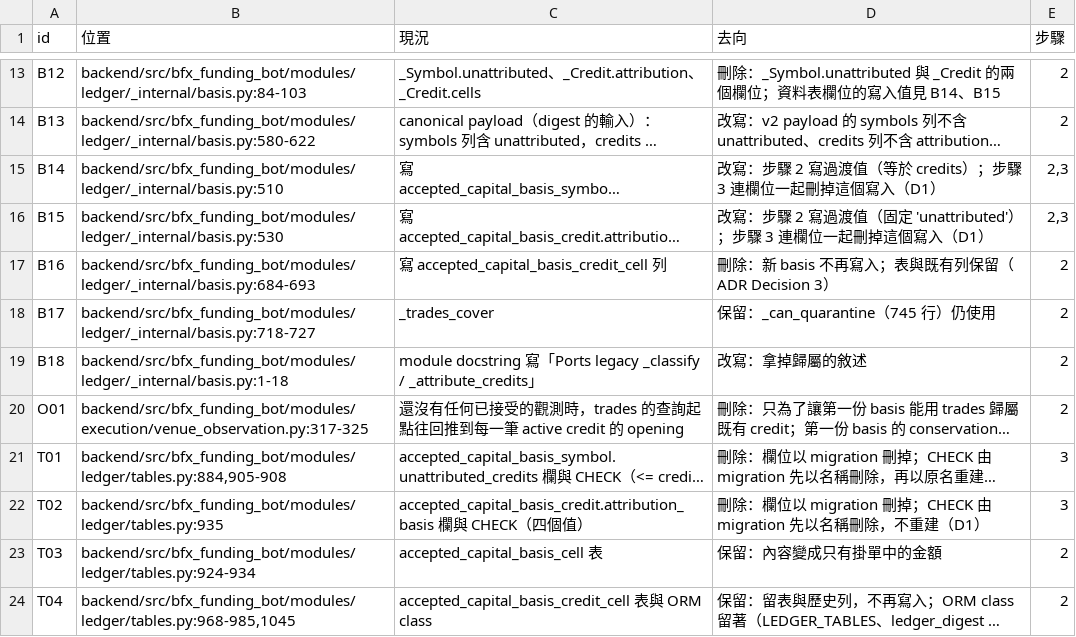
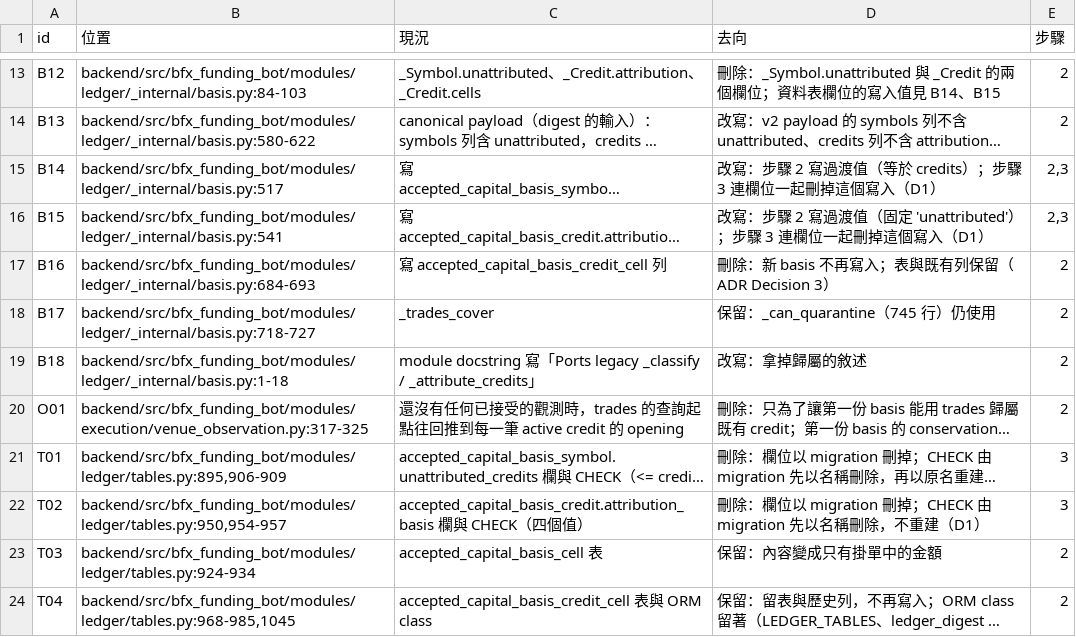
Before and after one commit to Will413028/bfx-funding-bot, a TSV file: docs/plans/2026-11-14-cell-limit-resting-offers/inventory.tsv, drawn as a sheet; only a part is shown, gaps mark what is left out; long unchanged cells end in …; the diff names each change by its address in the sheet, - before the commit and + after, or states it on an @@ line.

Commit message:
fix(ledger): tighten the column-drop migration's assertions after review
The row counts are now taken under an ACCESS EXCLUSIVE lock, so a writer
committing before the first ALTER cannot make the migration refuse. The
end state also refuses a function body outside the archive schemas that
names a dropped column (PostgreSQL does not track a PL/pgSQL body as a
dependency), matched on word boundaries; a test plants such a function
and expects the refusal with the revision unchanged.

The migration test runs alembic check at head, not at its own pinned
revision. The web API allowlist drops the column for the basis symbol
table only, and the grants round trip still checks the dropped column is
revoked on the revision that has it.

Note: tests_executed goes from 5866 to 5867.

```diff
--- a/docs/plans/2026-11-14-cell-limit-resting-offers/inventory.tsv
+++ b/docs/plans/2026-11-14-cell-limit-resting-offers/inventory.tsv
-B15 (位置): backend/src/bfx_funding_bot/modules/ledger/_internal/basis.py:510
+B15 (位置): backend/src/bfx_funding_bot/modules/ledger/_internal/basis.py:517
-B16 (位置): backend/src/bfx_funding_bot/modules/ledger/_internal/basis.py:530
+B16 (位置): backend/src/bfx_funding_bot/modules/ledger/_internal/basis.py:541
-B21 (位置): backend/src/bfx_funding_bot/modules/ledger/tables.py:884,905-908
+B21 (位置): backend/src/bfx_funding_bot/modules/ledger/tables.py:895,906-909
-B22 (位置): backend/src/bfx_funding_bot/modules/ledger/tables.py:935
+B22 (位置): backend/src/bfx_funding_bot/modules/ledger/tables.py:950,954-957
```
Also changed, not shown: 6 other files.
